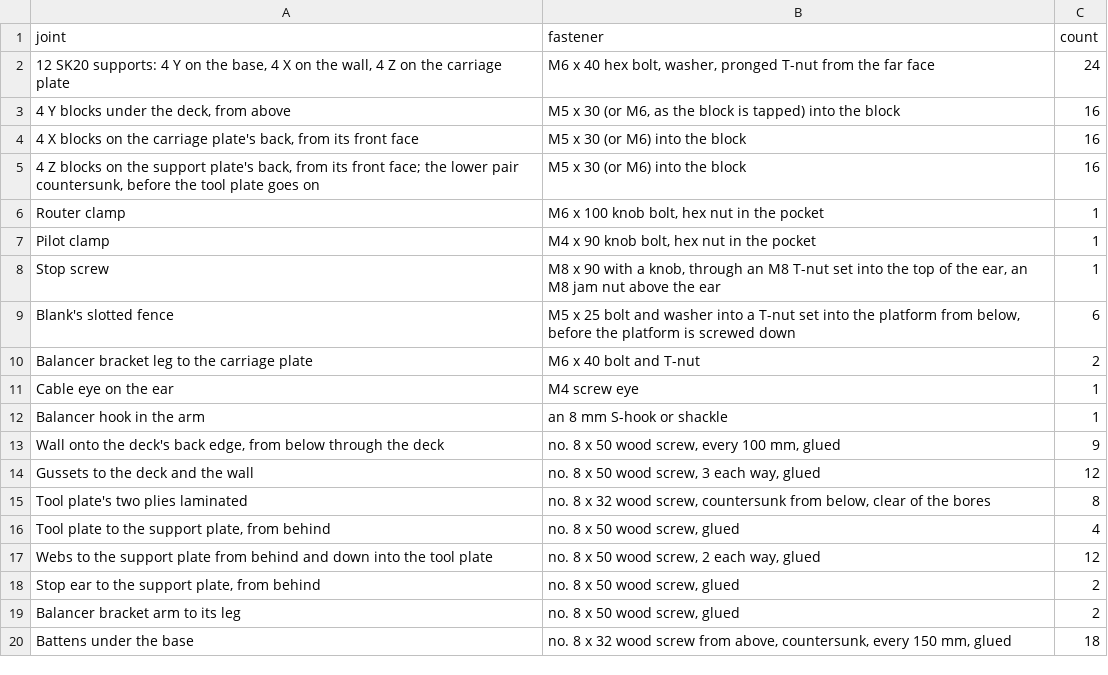
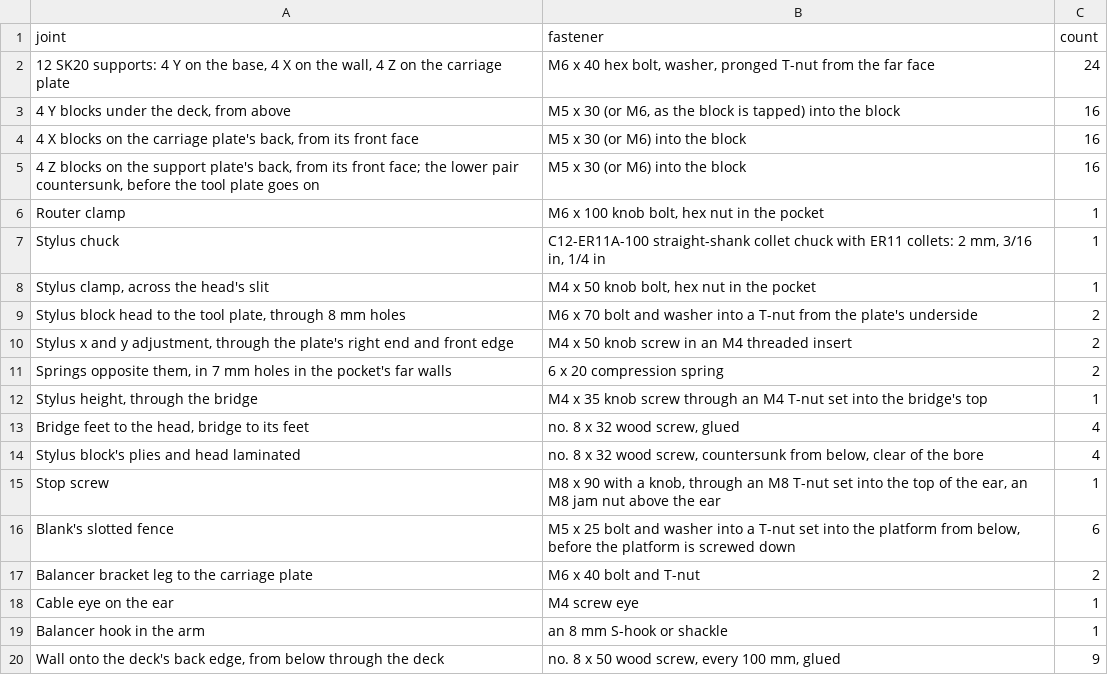
Before and after one commit to jcrigby/offkilter, a CSV file: examples/duplicator/out/hardware.csv, drawn as a sheet; only a part is shown; the shorter side is filled out with more unchanged rows.

```diff
--- a/examples/duplicator/out/hardware.csv
+++ b/examples/duplicator/out/hardware.csv
@@ -6,3 +6,10 @@ joint,fastener,count
 "Router clamp","M6 x 100 knob bolt, hex nut in the pocket",1
-"Pilot clamp","M4 x 90 knob bolt, hex nut in the pocket",1
+"Stylus chuck","C12-ER11A-100 straight-shank collet chuck with ER11 collets: 2 mm, 3/16 in, 1/4 in",1
+"Stylus clamp, across the head's slit","M4 x 50 knob bolt, hex nut in the pocket",1
+"Stylus block head to the tool plate, through 8 mm holes","M6 x 70 bolt and washer into a T-nut from the plate's underside",2
+"Stylus x and y adjustment, through the plate's right end and front edge","M4 x 50 knob screw in an M4 threaded insert",2
+"Springs opposite them, in 7 mm holes in the pocket's far walls","6 x 20 compression spring",2
+"Stylus height, through the bridge","M4 x 35 knob screw through an M4 T-nut set into the bridge's top",1
+"Bridge feet to the head, bridge to its feet","no. 8 x 32 wood screw, glued",4
+"Stylus block's plies and head laminated","no. 8 x 32 wood screw, countersunk from below, clear of the bore",4
 "Stop screw","M8 x 90 with a knob, through an M8 T-nut set into the top of the ear, an M8 jam nut above the ear",1
```
Also changed, not shown: 32 other files.
